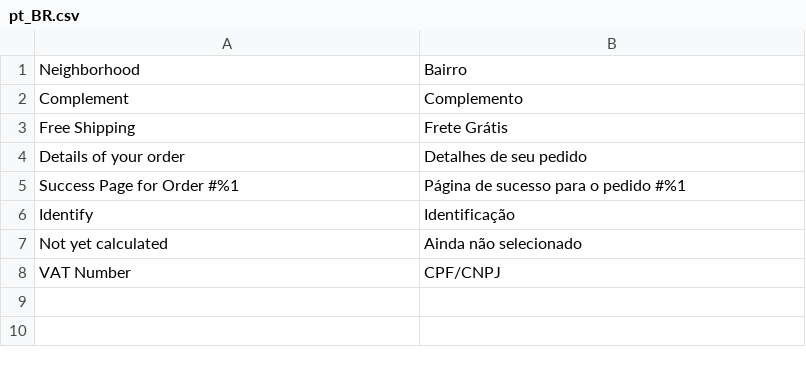
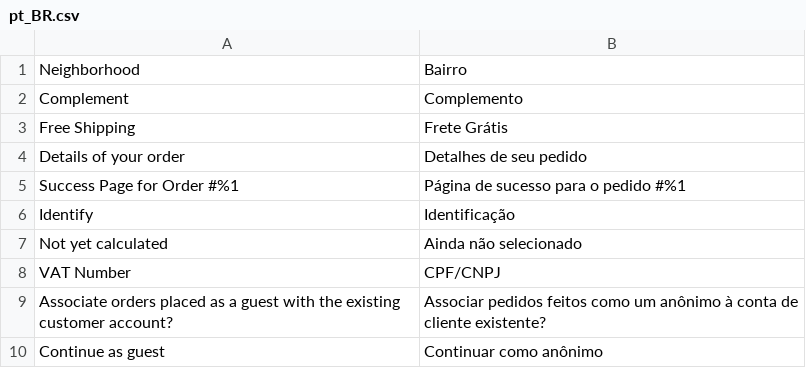
Before and after one commit to elisei/full-checkout, a CSV file: i18n/pt_BR.csv, drawn as a sheet; the diff names each change by its address in the sheet, - before the commit and + after, or states it on an @@ line.

Commit message:
O2TI 🖤 Magento 2
Novo Recurso: Associa compras de clientes feitas em guest ao cliente

```diff
--- a/i18n/pt_BR.csv
+++ b/i18n/pt_BR.csv
+row 9: Associate orders placed as a guest with the existing customer account? | Associar pedidos feitos como um anônimo à conta de cliente existente?
+row 10: Continue as guest | Continuar como anônimo
```
Also changed, not shown: i18n/en_US.csv, 4 other files.
